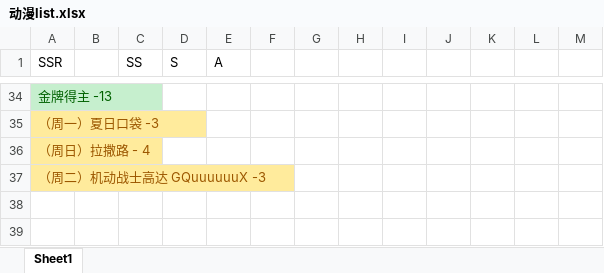
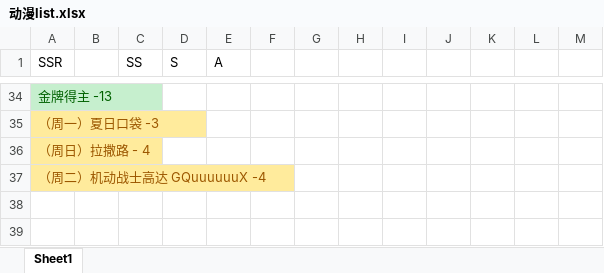
Before and after one commit to hehepig166/daily-list, an Excel workbook: 动漫list.xlsx, sheet Sheet1, drawn as a sheet; only a part is shown, gaps mark what is left out; values as stored, in another font and other column widths than the file's, no borders; the diff names each change by its address in the sheet, - before the commit and + after, or states it on an @@ line.

Commit message:
2025-05-01 高达

```diff
--- a/动漫list.xlsx (sheet Sheet1)
+++ b/动漫list.xlsx (sheet Sheet1)
-A37 (SSR): （周二）机动战士高达 GQuuuuuuX -3
+A37 (SSR): （周二）机动战士高达 GQuuuuuuX -4
```
